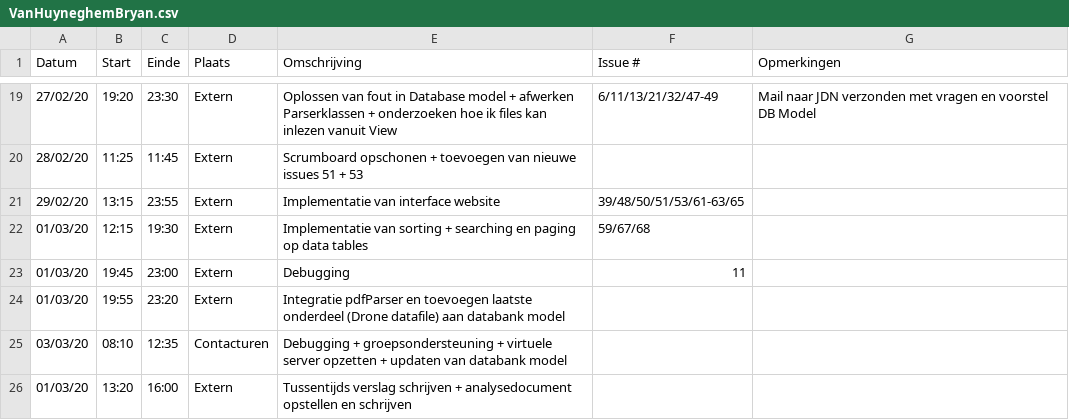
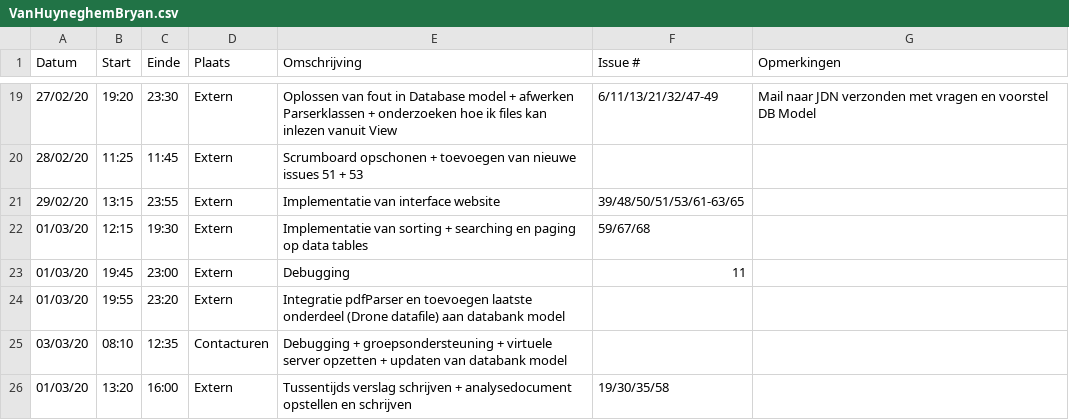
Before and after one commit to philipkukoba/Bachelors-Dissertation-DroneWebApp, a CSV file: logboeken/VanHuyneghemBryan.csv, drawn as a sheet; only a part is shown, gaps mark what is left out.

Commit message:
Update VanHuyneghemBryan.csv

```diff
--- a/logboeken/VanHuyneghemBryan.csv
+++ b/logboeken/VanHuyneghemBryan.csv
@@ -25,2 +25,2 @@ Datum,Start,Einde,Plaats,Omschrijving,Issue #,Opmerkingen
 03/03/20,08:10,12:35,Contacturen,Debugging + groepsondersteuning + virtuele server opzetten + updaten van databank model,,
-01/03/20,13:20,16:00,Extern,Tussentijds verslag schrijven + analysedocument opstellen en schrijven,,
+01/03/20,13:20,16:00,Extern,Tussentijds verslag schrijven + analysedocument opstellen en schrijven,19/30/35/58,
```
